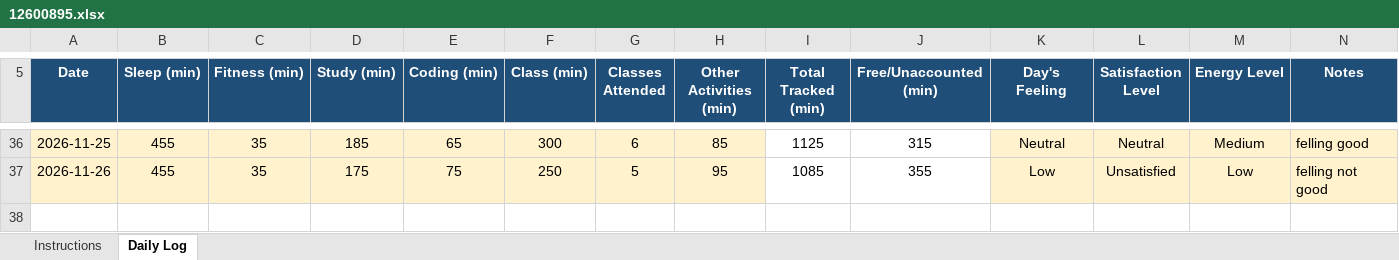
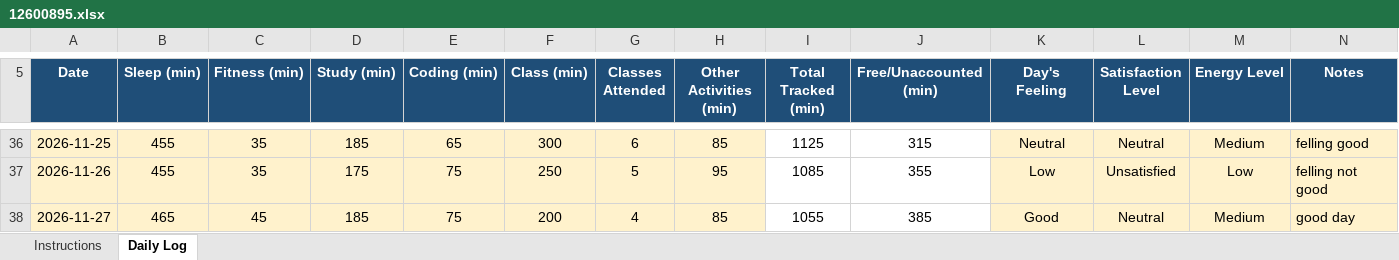
Before and after one commit to jhayuvraj264-a11y/776, an Excel workbook: 12600895.xlsx, sheet Daily Log, drawn as a sheet; only a part is shown, gaps mark what is left out; values as stored, in another font and other column widths than the file's, no borders; conditional formats not drawn; the diff names each change by its address in the sheet, - before the commit and + after, or states it on an @@ line.

Commit message:
updated on nov27

```diff
--- a/12600895.xlsx (sheet Daily Log)
+++ b/12600895.xlsx (sheet Daily Log)
+row 38: 2026-11-27 | 465 | 45 | 185 | 75 | 200 | 4 | 85 | 1055 | 385 | Good | Neutral | Medium | good day
```
